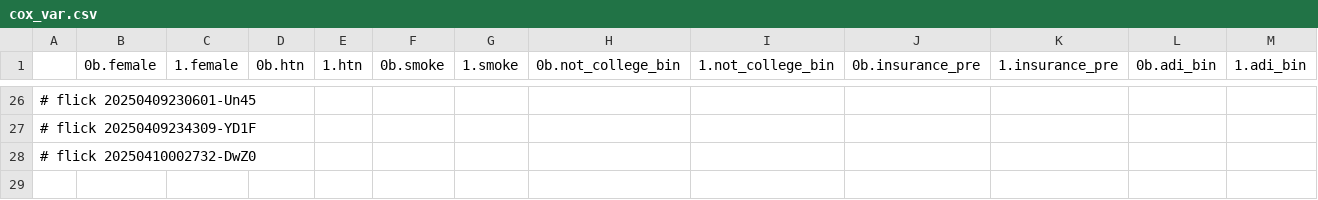
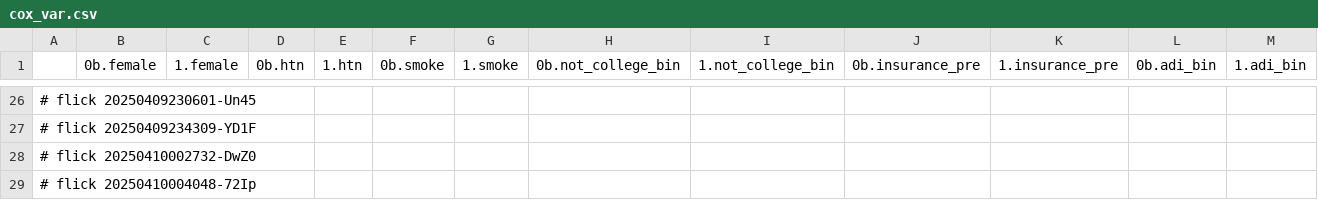
Before and after one commit to abikesa/false-font, a CSV file: kitabo/ensi/ukubona/donorcase/test4/assets/csv/cox_var.csv, drawn as a sheet; only a part is shown, gaps mark what is left out; rows hold the shown columns only; the diff names each change by its address in the sheet, - before the commit and + after, or states it on an @@ line.

Commit message:
kitabo/ensi/ukubona/donorcase/test4/assets/csv/cox_var.csv

```diff
--- a/kitabo/ensi/ukubona/donorcase/test4/assets/csv/cox_var.csv
+++ b/kitabo/ensi/ukubona/donorcase/test4/assets/csv/cox_var.csv
+row 29: # flick 20250410004048-72Ip
```
